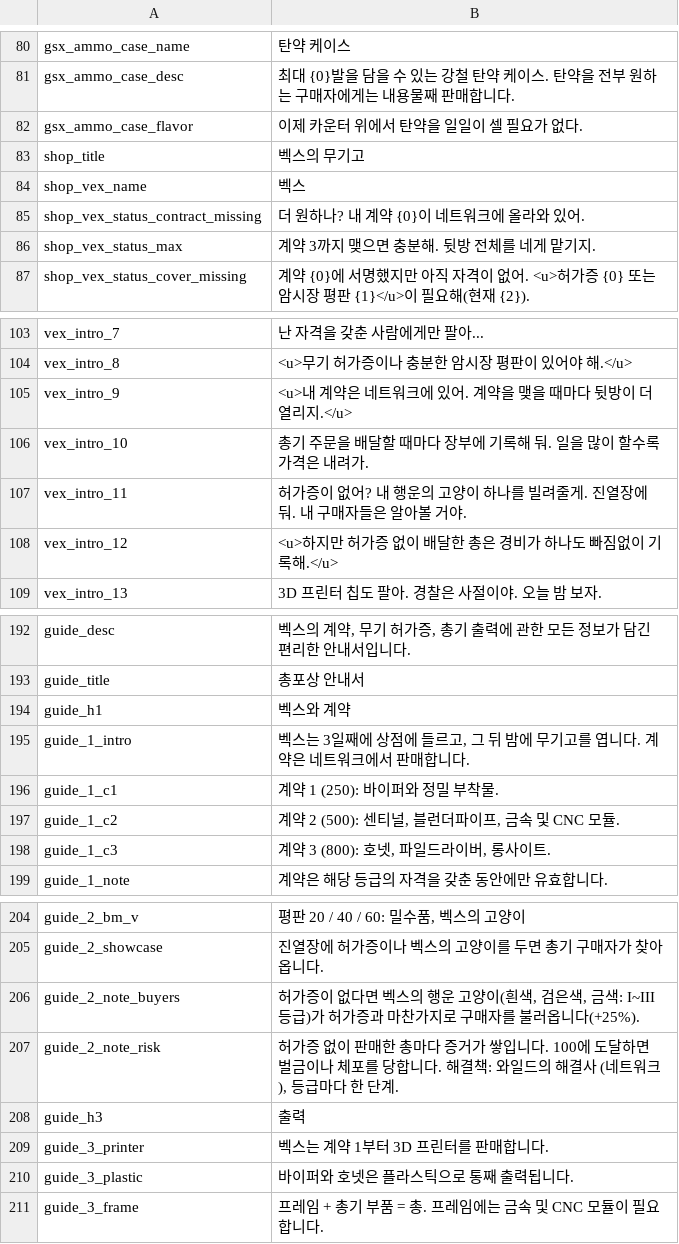
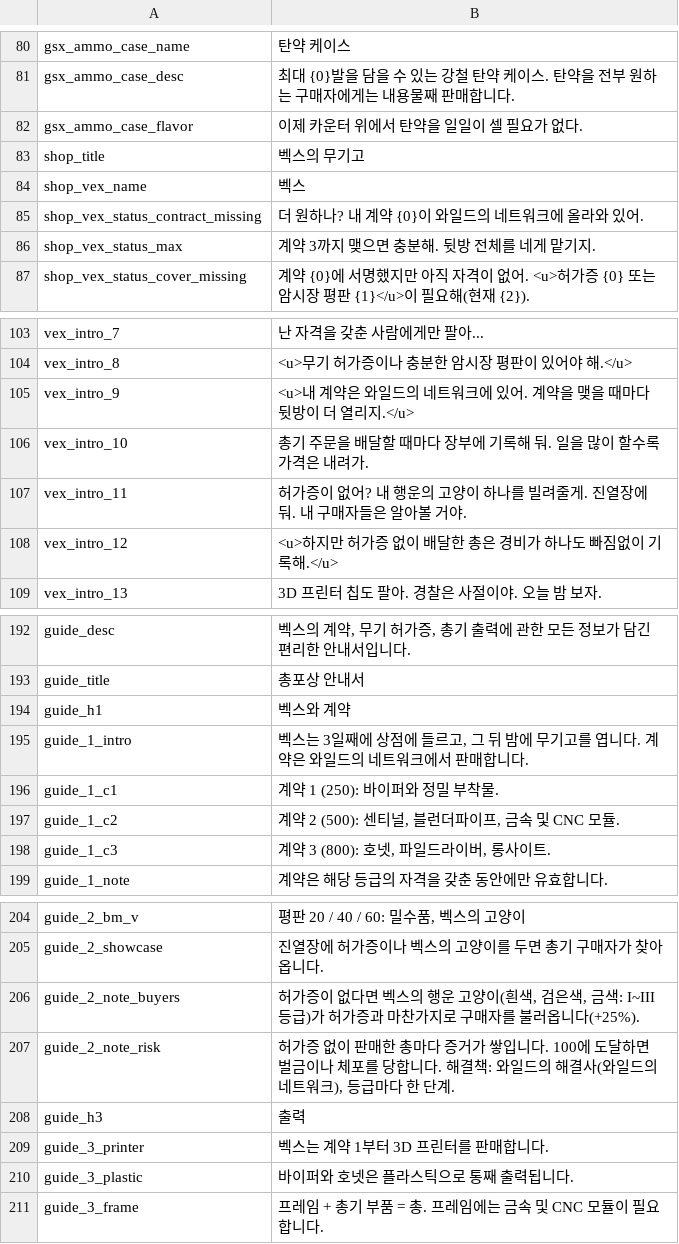
Before and after one commit to project-parr0t/probably-translated, a CSV file: workshop-overlays/3834619049/Localization/ko.csv, drawn as a sheet; only a part is shown, gaps mark what is left out.

Commit message:
Release audited mod translation corrections

```diff
--- a/workshop-overlays/3834619049/Localization/ko.csv
+++ b/workshop-overlays/3834619049/Localization/ko.csv
@@ -84,3 +84,3 @@ shop_title,벡스의 무기고
 shop_vex_name,벡스
-shop_vex_status_contract_missing,더 원하나? 내 계약 {0}이 네트워크에 올라와 있어.
+shop_vex_status_contract_missing,더 원하나? 내 계약 {0}이 와일드의 네트워크에 올라와 있어.
 shop_vex_status_max,계약 3까지 맺으면 충분해. 뒷방 전체를 네게 맡기지.
@@ -104,3 +104,3 @@ vex_intro_7,난 자격을 갖춘 사람에게만 팔아...
 vex_intro_8,<u>무기 허가증이나 충분한 암시장 평판이 있어야 해.</u>
-vex_intro_9,<u>내 계약은 네트워크에 있어. 계약을 맺을 때마다 뒷방이 더 열리지.</u>
+vex_intro_9,<u>내 계약은 와일드의 네트워크에 있어. 계약을 맺을 때마다 뒷방이 더 열리지.</u>
 vex_intro_10,총기 주문을 배달할 때마다 장부에 기록해 둬. 일을 많이 할수록 가격은 내려가.
@@ -194,3 +194,3 @@ guide_title,총포상 안내서
 guide_h1,벡스와 계약
-guide_1_intro,"벡스는 3일째에 상점에 들르고, 그 뒤 밤에 무기고를 엽니다. 계약은 네트워크에서 판매합니다."
+guide_1_intro,"벡스는 3일째에 상점에 들르고, 그 뒤 밤에 무기고를 엽니다. 계약은 와일드의 네트워크에서 판매합니다."
 guide_1_c1,계약 1 (250): 바이퍼와 정밀 부착물.
@@ -206,3 +206,3 @@ guide_2_showcase,진열장에 허가증이나 벡스의 고양이를 두면 총
 guide_2_note_buyers,"허가증이 없다면 벡스의 행운 고양이(흰색, 검은색, 금색: I~III등급)가 허가증과 마찬가지로 구매자를 불러옵니다(+25%)."
-guide_2_note_risk,"허가증 없이 판매한 총마다 증거가 쌓입니다. 100에 도달하면 벌금이나 체포를 당합니다. 해결책: 와일드의 해결사 (네트워크), 등급마다 한 단계."
+guide_2_note_risk,"허가증 없이 판매한 총마다 증거가 쌓입니다. 100에 도달하면 벌금이나 체포를 당합니다. 해결책: 와일드의 해결사(와일드의 네트워크), 등급마다 한 단계."
 guide_h3,출력
```
Also changed, not shown: 4 other files.
